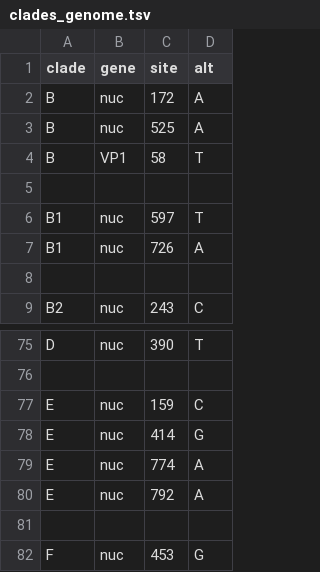
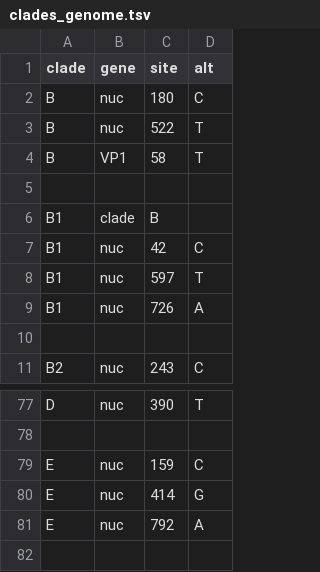
Before and after one commit to hodcroftlab/enterovirus_a71, a TSV file: vp1/config/clades_genome.tsv, drawn as a sheet; only a part is shown, gaps mark what is left out; the shorter side is filled out with more unchanged rows.

```diff
--- a/vp1/config/clades_genome.tsv
+++ b/vp1/config/clades_genome.tsv
@@ -1,6 +1,8 @@
 clade	gene	site	alt
-B	nuc	172	A
-B	nuc	525	A
+B	nuc	180	C
+B	nuc	522	T
 B	VP1	58	T
 
+B1	clade	B
+B1	nuc	42	C
 B1	nuc	597	T
@@ -78,3 +80,2 @@ E	nuc	159	C
 E	nuc	414	G
-E	nuc	774	A
 E	nuc	792	A
```
Also changed, not shown: whole_genome/config/clades_genome.tsv, 2 other files.
